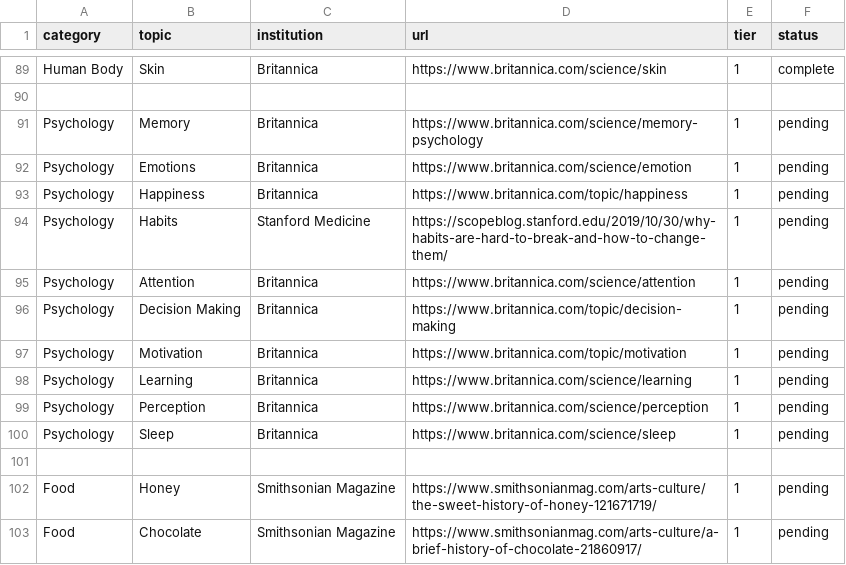
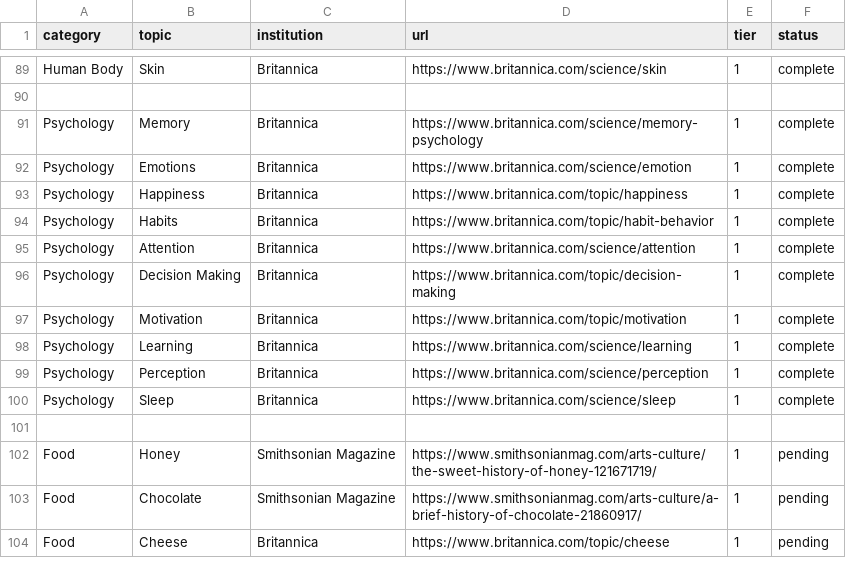
Before and after one commit to xaviersalazar/nib-content-workflow, a CSV file: source-registry/sources.csv, drawn as a sheet; only a part is shown, gaps mark what is left out; the shorter side is filled out with more unchanged rows.

```diff
--- a/source-registry/sources.csv
+++ b/source-registry/sources.csv
@@ -90,12 +90,12 @@ Human Body,Skin,Britannica,https://www.britannica.com/science/skin,1,complete
 
-Psychology,Memory,Britannica,https://www.britannica.com/science/memory-psychology,1,pending
-Psychology,Emotions,Britannica,https://www.britannica.com/science/emotion,1,pending
-Psychology,Happiness,Britannica,https://www.britannica.com/topic/happiness,1,pending
-Psychology,Habits,Stanford Medicine,https://scopeblog.stanford.edu/2019/10/30/why-habits-are-hard-to-break-and-how-to-change-them/,1,pending
-Psychology,Attention,Britannica,https://www.britannica.com/science/attention,1,pending
-Psychology,Decision Making,Britannica,https://www.britannica.com/topic/decision-making,1,pending
-Psychology,Motivation,Britannica,https://www.britannica.com/topic/motivation,1,pending
-Psychology,Learning,Britannica,https://www.britannica.com/science/learning,1,pending
-Psychology,Perception,Britannica,https://www.britannica.com/science/perception,1,pending
-Psychology,Sleep,Britannica,https://www.britannica.com/science/sleep,1,pending
+Psychology,Memory,Britannica,https://www.britannica.com/science/memory-psychology,1,complete
+Psychology,Emotions,Britannica,https://www.britannica.com/science/emotion,1,complete
+Psychology,Happiness,Britannica,https://www.britannica.com/topic/happiness,1,complete
+Psychology,Habits,Britannica,https://www.britannica.com/topic/habit-behavior,1,complete
+Psychology,Attention,Britannica,https://www.britannica.com/science/attention,1,complete
+Psychology,Decision Making,Britannica,https://www.britannica.com/topic/decision-making,1,complete
+Psychology,Motivation,Britannica,https://www.britannica.com/topic/motivation,1,complete
+Psychology,Learning,Britannica,https://www.britannica.com/science/learning,1,complete
+Psychology,Perception,Britannica,https://www.britannica.com/science/perception,1,complete
+Psychology,Sleep,Britannica,https://www.britannica.com/science/sleep,1,complete
 
```
Also changed, not shown: 12 other files.
